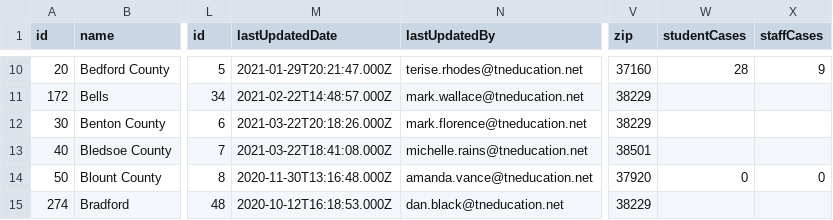
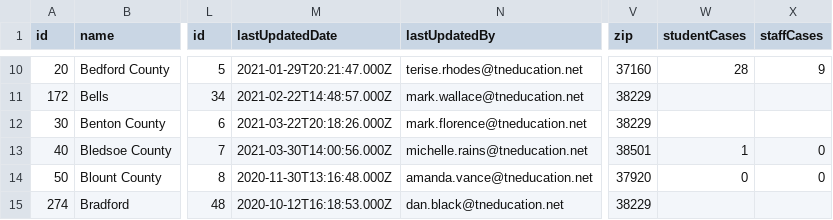
Before and after one commit to Chalkbeat/tn-covid-data, a CSV file: tn_covid_district_data.csv, drawn as a sheet; only a part is shown, gaps mark what is left out; the diff names each change by its address in the sheet, - before the commit and + after, or states it on an @@ line.

```diff
--- a/tn_covid_district_data.csv
+++ b/tn_covid_district_data.csv
-M13 (lastUpdatedDate): 2021-03-22T18:41:08.000Z
+M13 (lastUpdatedDate): 2021-03-30T14:00:56.000Z
-W13 (studentCases): (empty)
+W13 (studentCases): 1
-X13 (staffCases): (empty)
+X13 (staffCases): 0
```
